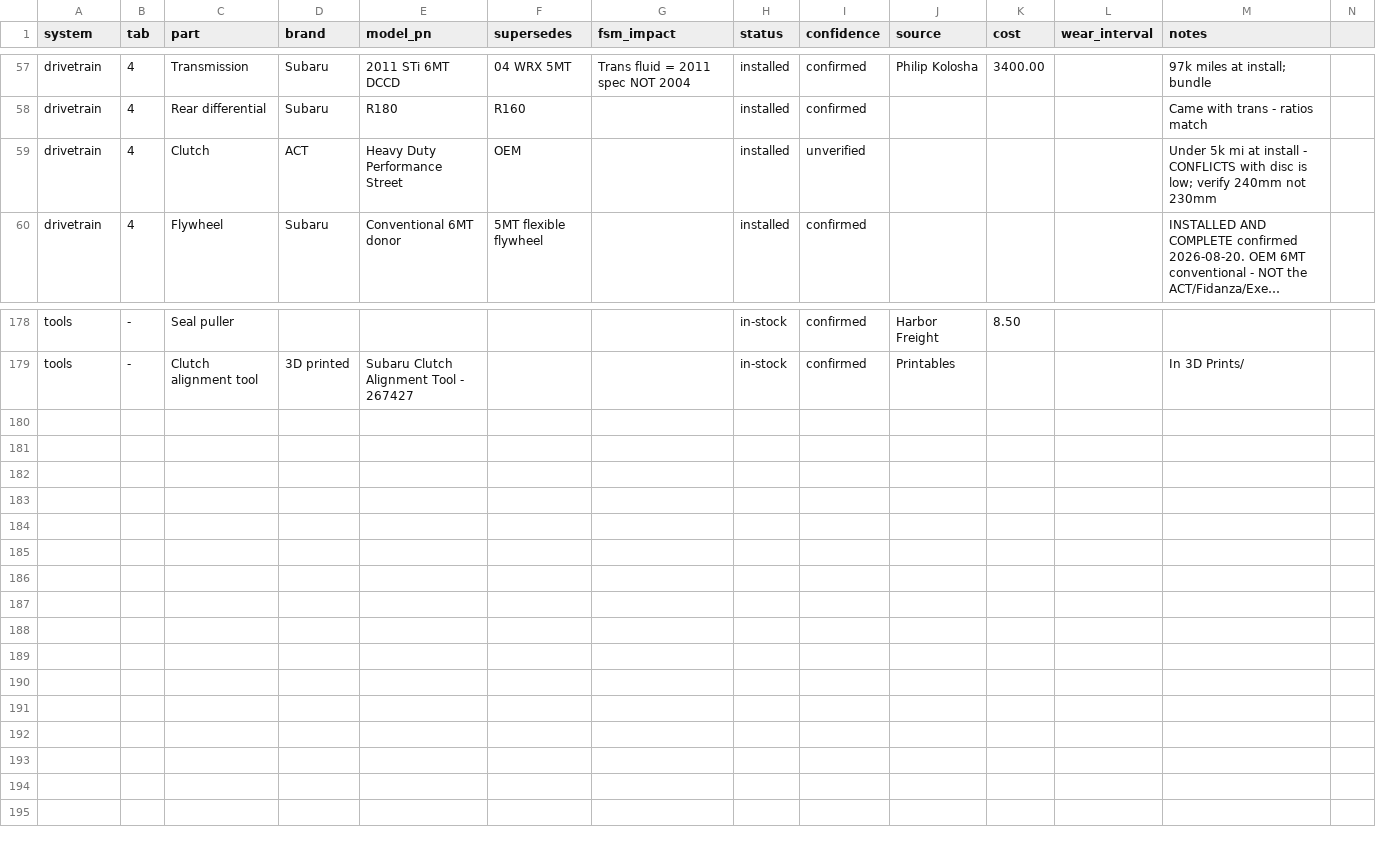
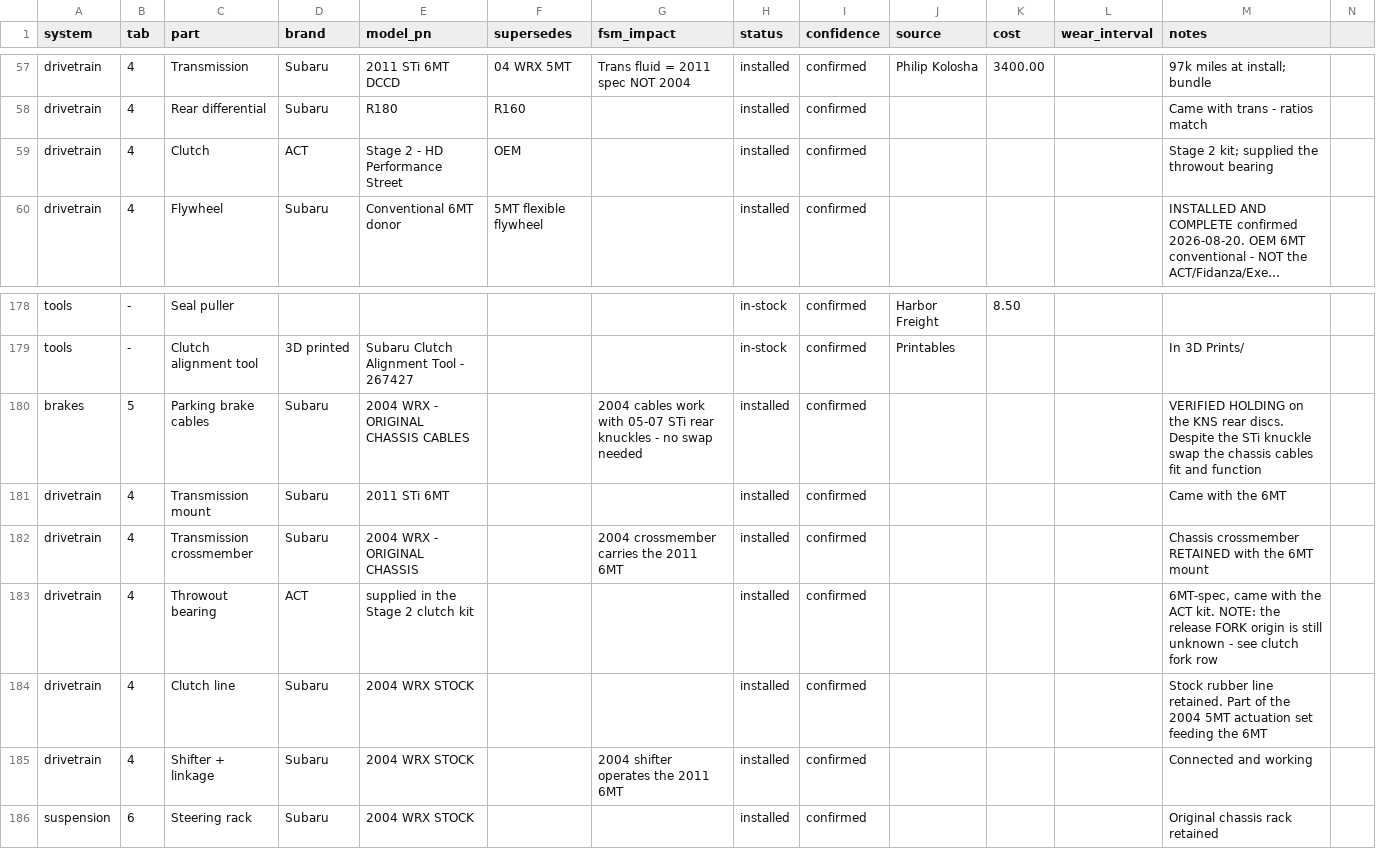
Before and after one commit to SuperCoolAlan/wrx-manifests, a CSV file: as-built/parts.csv, drawn as a sheet; only a part is shown, gaps mark what is left out; long unchanged cells end in …; rows hold the shown columns only; the diff names each change by its address in the sheet, - before the commit and + after, or states it on an @@ line.

```diff
--- a/as-built/parts.csv
+++ b/as-built/parts.csv
-E59 (model_pn): Heavy Duty Performance Street
+E59 (model_pn): Stage 2 - HD Performance Street
-I59 (confidence): unverified
+I59 (confidence): confirmed
-M59 (notes): Under 5k mi at install - CONFLICTS with disc is low; verify 240mm not 230mm
+M59 (notes): Stage 2 kit; supplied the throwout bearing
+row 180: brakes | 5 | Parking brake cables | Subaru | 2004 WRX - ORIGINAL CHASSIS CABLES |  | 2004 cables work with 05-07 STi rear knuckles - no swap needed | installed | confirmed |  |  |  | VERIFIED HOLDING on the KNS rear discs. Despite the STi knuckle swap the chassis cables fit and function
+row 181: drivetrain | 4 | Transmission mount | Subaru | 2011 STi 6MT |  |  | installed | confirmed |  |  |  | Came with the 6MT
+row 182: drivetrain | 4 | Transmission crossmember | Subaru | 2004 WRX - ORIGINAL CHASSIS |  | 2004 crossmember carries the 2011 6MT | installed | confirmed |  |  |  | Chassis crossmember RETAINED with the 6MT mount
+row 183: drivetrain | 4 | Throwout bearing | ACT | supplied in the Stage 2 clutch kit |  |  | installed | confirmed |  |  |  | 6MT-spec, came with the ACT kit. NOTE: the release FORK origin is still unknown - see clutch fork row
+row 184: drivetrain | 4 | Clutch line | Subaru | 2004 WRX STOCK |  |  | installed | confirmed |  |  |  | Stock rubber line retained. Part of the 2004 5MT actuation set feeding the 6MT
+row 185: drivetrain | 4 | Shifter + linkage | Subaru | 2004 WRX STOCK |  | 2004 shifter operates the 2011 6MT | installed | confirmed |  |  |  | Connected and working
+row 186: suspension | 6 | Steering rack | Subaru | 2004 WRX STOCK |  |  | installed | confirmed |  |  |  | Original chassis rack retained
```
Also changed, not shown: 1 other file.
